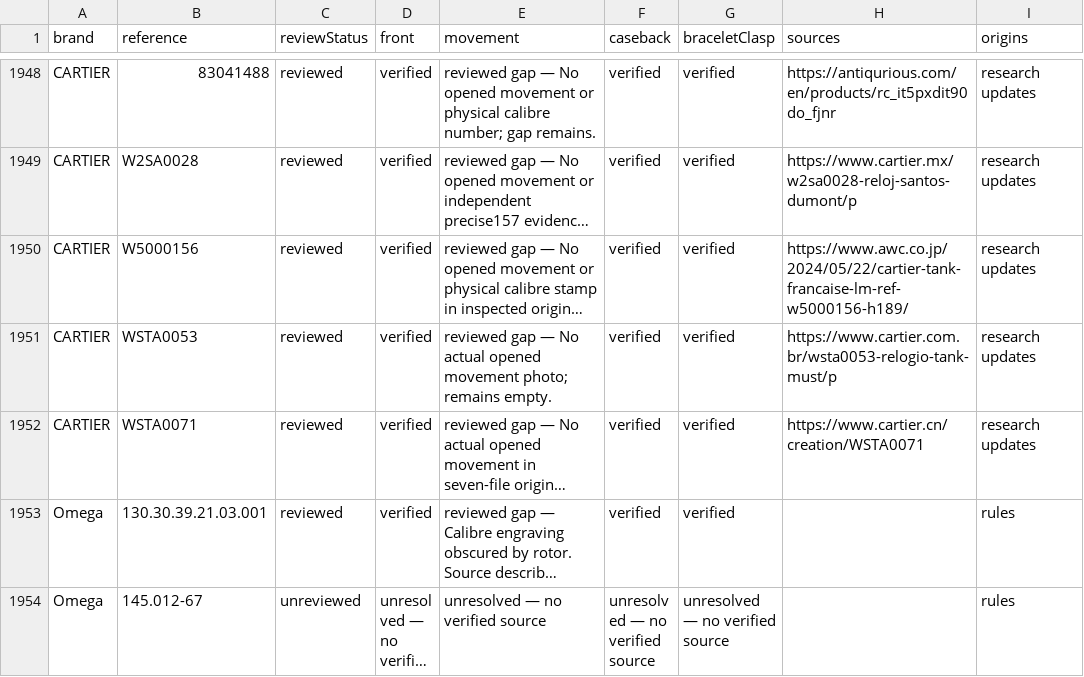
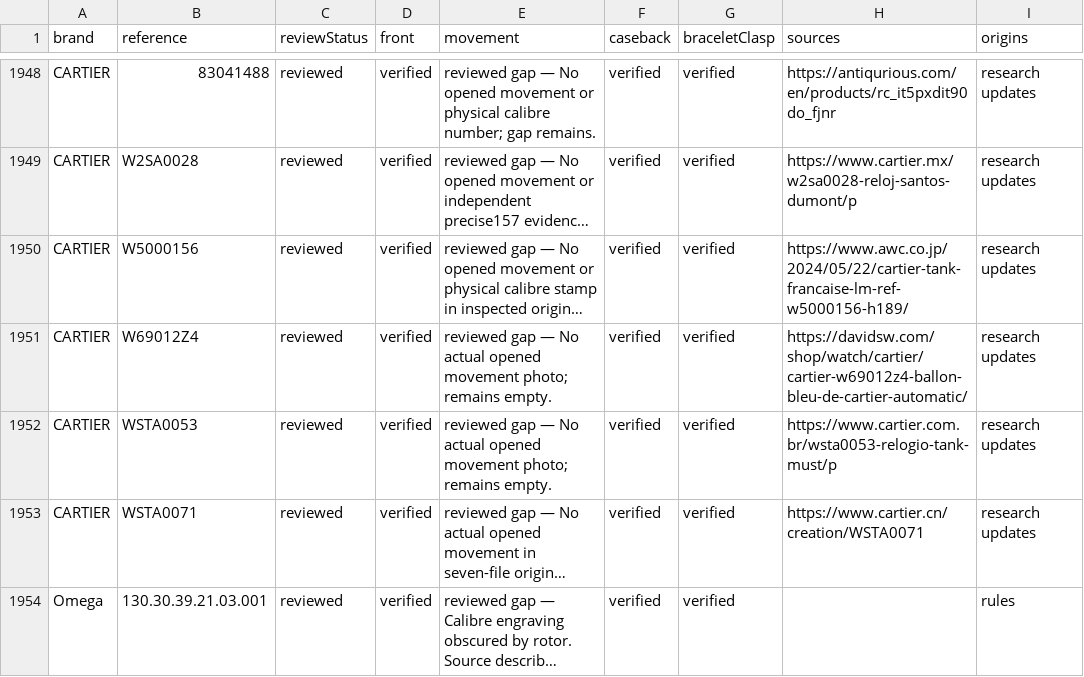
Before and after one commit to potmoodle-debug/watch-auth-pro-OLD, a CSV file: photograph-coverage.csv, drawn as a sheet; only a part is shown, gaps mark what is left out; the shorter side is filled out with more unchanged rows; long unchanged cells end in …; the diff names each change by its address in the sheet, - before the commit and + after, or states it on an @@ line.

Commit message:
Add Cartier W69012Z4 source-attributed049 and three exterior photographs

```diff
--- a/photograph-coverage.csv
+++ b/photograph-coverage.csv
+row 1951: CARTIER | W69012Z4 | reviewed | verified | reviewed gap — No actual opened movement photo; remains empty. | verified | verified | https://davidsw.com/shop/watch/cartier/cartier-w69012z4-ballon-bleu-de-cartier-automatic/ | research updates
```
Also changed, not shown: 7 other files.
